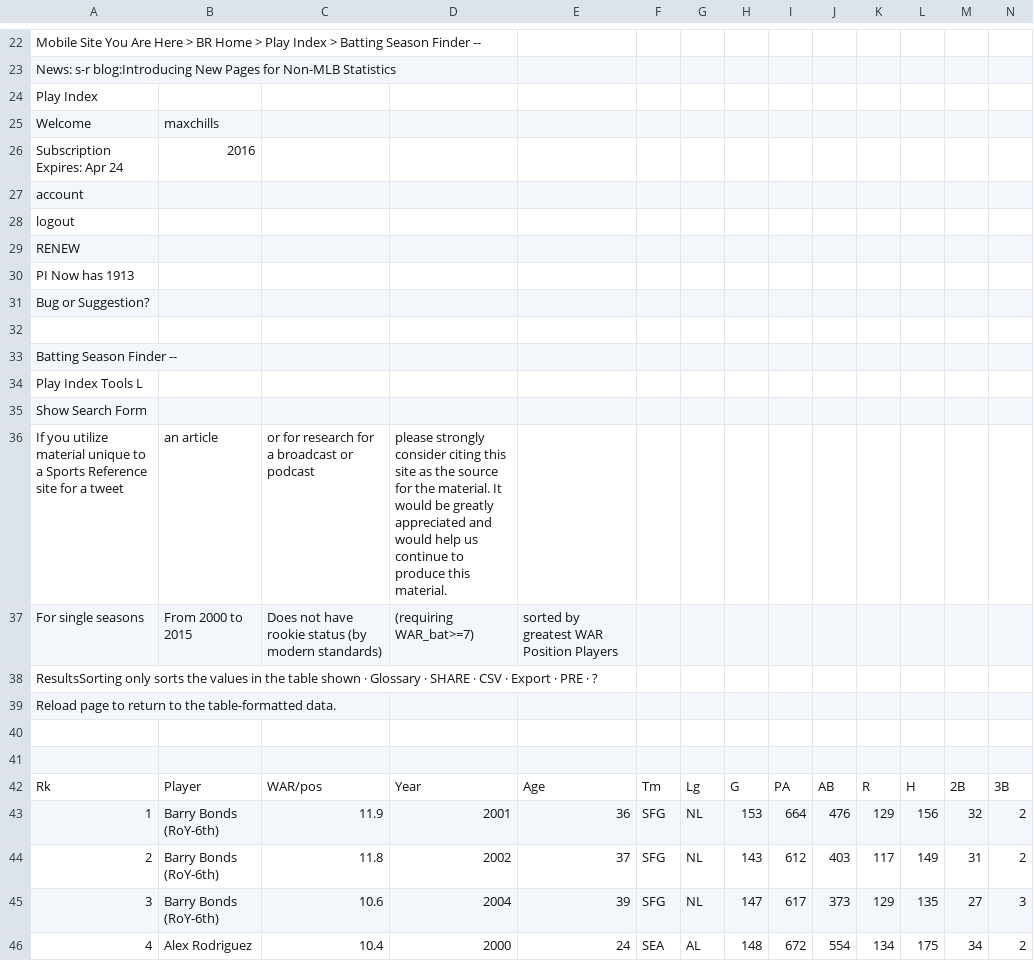
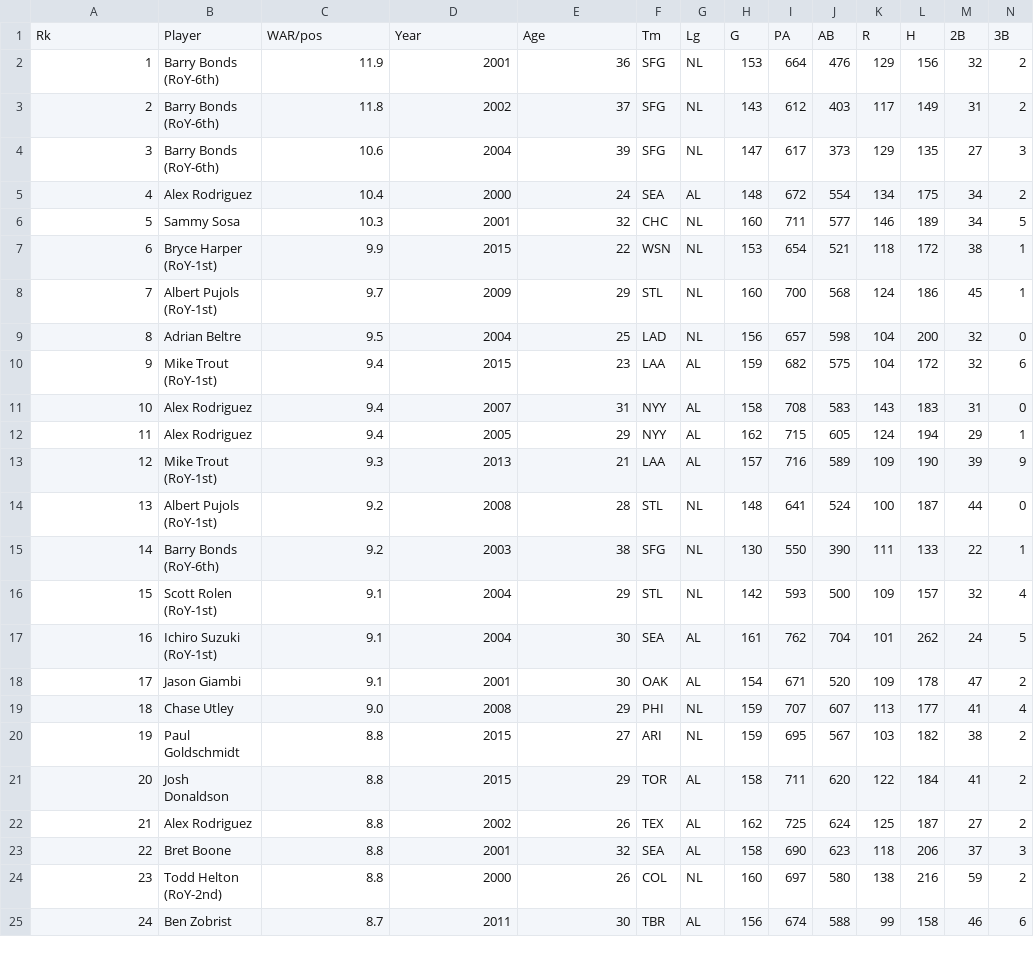
Before and after one commit to DavidsRiver/4A3-Research, a CSV file: rawDATA.csv, drawn as a sheet; only a part is shown, gaps mark what is left out; the shorter side is filled out with more unchanged rows; rows hold the shown columns only; the diff covers the shown part only; the diff names each change by its address in the sheet, - before the commit and + after, or states it on an @@ line.

Commit message:
Update rawDATA.csv

```diff
--- a/rawDATA.csv
+++ b/rawDATA.csv
-row 22: Mobile Site You Are Here > BR Home > Play Index > Batting Season Finder --
-row 23: News: s-r blog:Introducing New Pages for Non-MLB Statistics
-row 24: Play Index
-row 25: Welcome | maxchills
-row 26: Subscription Expires: Apr 24 | 2016
-row 27: account
-row 28: logout
-row 29: RENEW
-row 30: PI Now has 1913
-row 31: Bug or Suggestion?
-row 32: (empty)
-row 33: Batting Season Finder --
-row 34: Play Index Tools L
-row 35: Show Search Form
-row 36: If you utilize material unique to a Sports Reference site for a tweet | an article | or for research for a broadcast or podcast | please strongly consider citing this site as the source for the material. It would be greatly appreciated and would help us continue to produce this material.
-row 37: For single seasons | From 2000 to 2015 | Does not have rookie status (by modern standards) | (requiring WAR_bat>=7) | sorted by greatest WAR Position Players
-row 38: ResultsSorting only sorts the values in the table shown · Glossary · SHARE · CSV · Export · PRE · ?
-row 39: Reload page to return to the table-formatted data.
-row 40: (empty)
-row 41: (empty)
```
Also changed, not shown: 21 removed rows elsewhere in this file.
